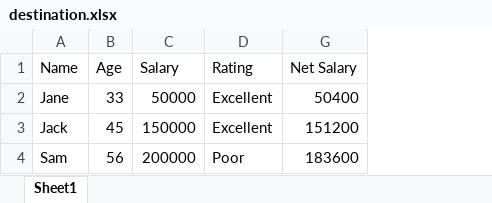
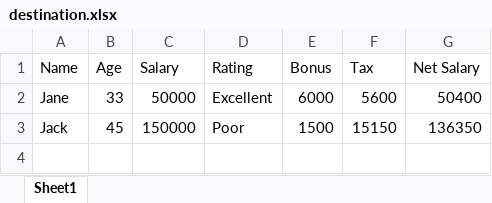
Before and after one commit to knowledge-corner/Vituare-Research, an Excel workbook: Files/destination.xlsx, sheet Sheet1, drawn as a sheet; values as stored, in another font and other column widths than the file's, no borders; conditional formats not drawn; removed rows and columns are numbered as before the commit, all else as after; the diff names each change by its address in the sheet, - before the commit and + after, or states it on an @@ line.

```diff
--- a/Files/destination.xlsx (sheet Sheet1)
+++ b/Files/destination.xlsx (sheet Sheet1)
@@ column E (Bonus) unhidden, rows 2-3: 6000 | 1500 @@
@@ column F (Tax) unhidden, rows 2-3: 5600 | 15150 @@
-D3 (Rating): Excellent
+D3 (Rating): Poor
-G3 (Net Salary): 151200
+G3 (Net Salary): 136350
-row 4: Sam | 56 | 200000 | Poor | 183600
```
Also changed, not shown: formulas that keep their value, hidden cells, Files/Employees.xlsx, Files/employee_car.xlsx, 18 other files.
